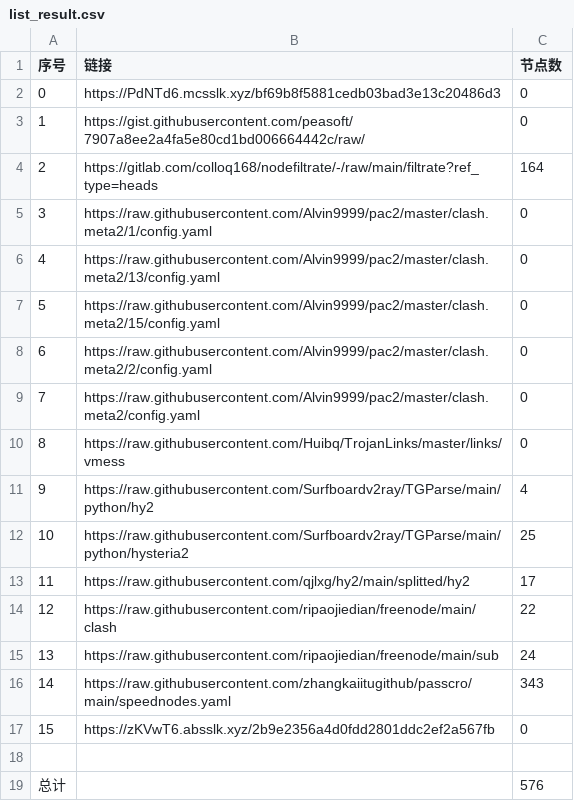
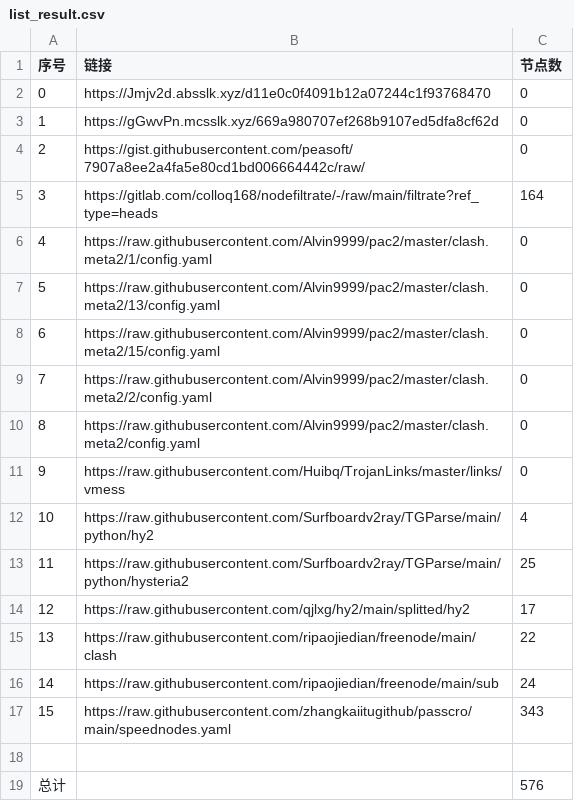
Before and after one commit to sileopro/NoMoreWalls, a CSV file: list_result.csv, drawn as a sheet; removed rows and columns are numbered as before the commit, all else as after; the diff names each change by its address in the sheet, - before the commit and + after, or states it on an @@ line.

```diff
--- a/list_result.csv
+++ b/list_result.csv
+row 2: 0 | https://Jmjv2d.absslk.xyz/d11e0c0f4091b12a07244c1f93768470 | 0
@@ column A (序号) renumbered between rows 3 and 17 @@
-B3 (链接): https://PdNTd6.mcsslk.xyz/bf69b8f5881cedb03bad3e13c20486d3
+B3 (链接): https://gGwvPn.mcsslk.xyz/669a980707ef268b9107ed5dfa8cf62d
-row 17: 15 | https://zKVwT6.absslk.xyz/2b9e2356a4d0fdd2801ddc2ef2a567fb | 0
```
Also changed, not shown: 5 other files.
